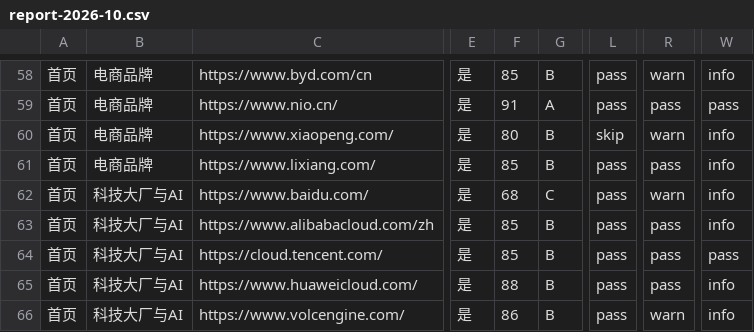
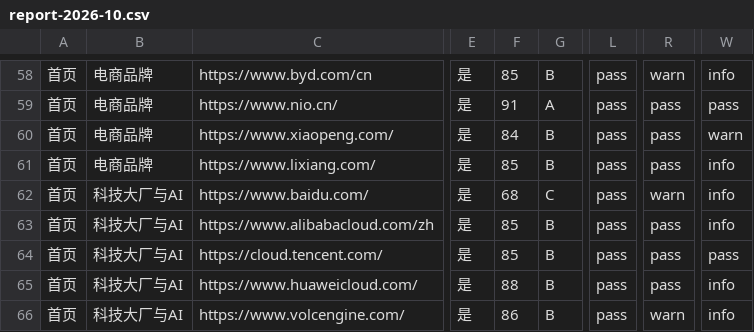
Before and after one commit to skyrain888/citable-site, a CSV file: data/report-2026-10.csv, drawn as a sheet; only a part is shown, gaps mark what is left out; the diff names each change by its address in the sheet, - before the commit and + after, or states it on an @@ line.

```diff
--- a/data/report-2026-10.csv
+++ b/data/report-2026-10.csv
-F60: 80
+F60: 84
-L60: skip
+L60: pass
-R60: warn
+R60: pass
-W60: info
+W60: warn
```
Also changed, not shown: 2 other files.
